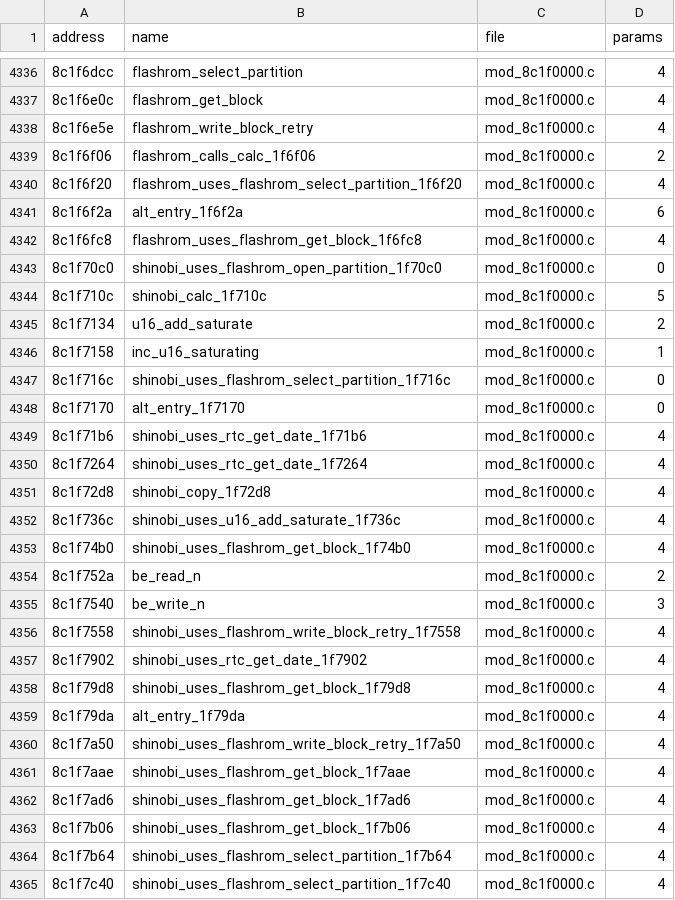
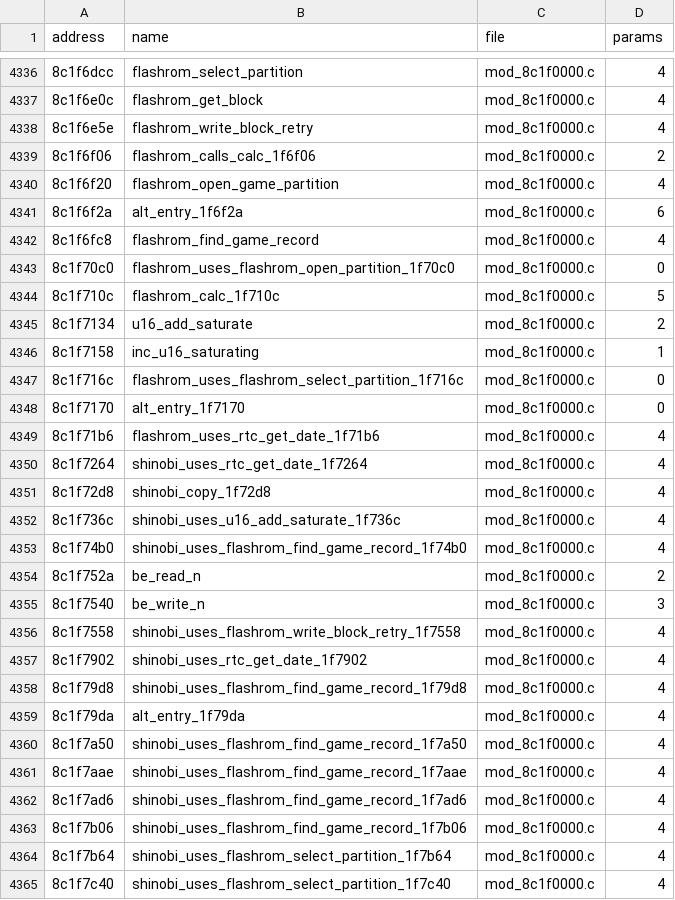
Before and after one commit to quatric/seaman-decomp, a TSV file: decomp/functions.tsv, drawn as a sheet; only a part is shown, gaps mark what is left out; the diff covers the shown part only.

```diff
--- a/decomp/functions.tsv
+++ b/decomp/functions.tsv
@@ -4339,12 +4339,12 @@ address	name	file	params
 8c1f6f06	flashrom_calls_calc_1f6f06	mod_8c1f0000.c	2
-8c1f6f20	flashrom_uses_flashrom_select_partition_1f6f20	mod_8c1f0000.c	4
+8c1f6f20	flashrom_open_game_partition	mod_8c1f0000.c	4
 8c1f6f2a	alt_entry_1f6f2a	mod_8c1f0000.c	6
-8c1f6fc8	flashrom_uses_flashrom_get_block_1f6fc8	mod_8c1f0000.c	4
-8c1f70c0	shinobi_uses_flashrom_open_partition_1f70c0	mod_8c1f0000.c	0
-8c1f710c	shinobi_calc_1f710c	mod_8c1f0000.c	5
+8c1f6fc8	flashrom_find_game_record	mod_8c1f0000.c	4
+8c1f70c0	flashrom_uses_flashrom_open_partition_1f70c0	mod_8c1f0000.c	0
+8c1f710c	flashrom_calc_1f710c	mod_8c1f0000.c	5
 8c1f7134	u16_add_saturate	mod_8c1f0000.c	2
 8c1f7158	inc_u16_saturating	mod_8c1f0000.c	1
-8c1f716c	shinobi_uses_flashrom_select_partition_1f716c	mod_8c1f0000.c	0
+8c1f716c	flashrom_uses_flashrom_select_partition_1f716c	mod_8c1f0000.c	0
 8c1f7170	alt_entry_1f7170	mod_8c1f0000.c	0
-8c1f71b6	shinobi_uses_rtc_get_date_1f71b6	mod_8c1f0000.c	4
+8c1f71b6	flashrom_uses_rtc_get_date_1f71b6	mod_8c1f0000.c	4
 8c1f7264	shinobi_uses_rtc_get_date_1f7264	mod_8c1f0000.c	4
@@ -4352,3 +4352,3 @@ address	name	file	params
 8c1f736c	shinobi_uses_u16_add_saturate_1f736c	mod_8c1f0000.c	4
-8c1f74b0	shinobi_uses_flashrom_get_block_1f74b0	mod_8c1f0000.c	4
+8c1f74b0	shinobi_uses_flashrom_find_game_record_1f74b0	mod_8c1f0000.c	4
 8c1f752a	be_read_n	mod_8c1f0000.c	2
@@ -4357,8 +4357,8 @@ address	name	file	params
 8c1f7902	shinobi_uses_rtc_get_date_1f7902	mod_8c1f0000.c	4
-8c1f79d8	shinobi_uses_flashrom_get_block_1f79d8	mod_8c1f0000.c	4
+8c1f79d8	shinobi_uses_flashrom_find_game_record_1f79d8	mod_8c1f0000.c	4
 8c1f79da	alt_entry_1f79da	mod_8c1f0000.c	4
-8c1f7a50	shinobi_uses_flashrom_write_block_retry_1f7a50	mod_8c1f0000.c	4
-8c1f7aae	shinobi_uses_flashrom_get_block_1f7aae	mod_8c1f0000.c	4
-8c1f7ad6	shinobi_uses_flashrom_get_block_1f7ad6	mod_8c1f0000.c	4
-8c1f7b06	shinobi_uses_flashrom_get_block_1f7b06	mod_8c1f0000.c	4
+8c1f7a50	shinobi_uses_flashrom_find_game_record_1f7a50	mod_8c1f0000.c	4
+8c1f7aae	shinobi_uses_flashrom_find_game_record_1f7aae	mod_8c1f0000.c	4
+8c1f7ad6	shinobi_uses_flashrom_find_game_record_1f7ad6	mod_8c1f0000.c	4
+8c1f7b06	shinobi_uses_flashrom_find_game_record_1f7b06	mod_8c1f0000.c	4
 8c1f7b64	shinobi_uses_flashrom_select_partition_1f7b64	mod_8c1f0000.c	4
```
Also changed, not shown: 36 edited cells elsewhere in this file, tools/readable_names.tsv, 17 other files.
